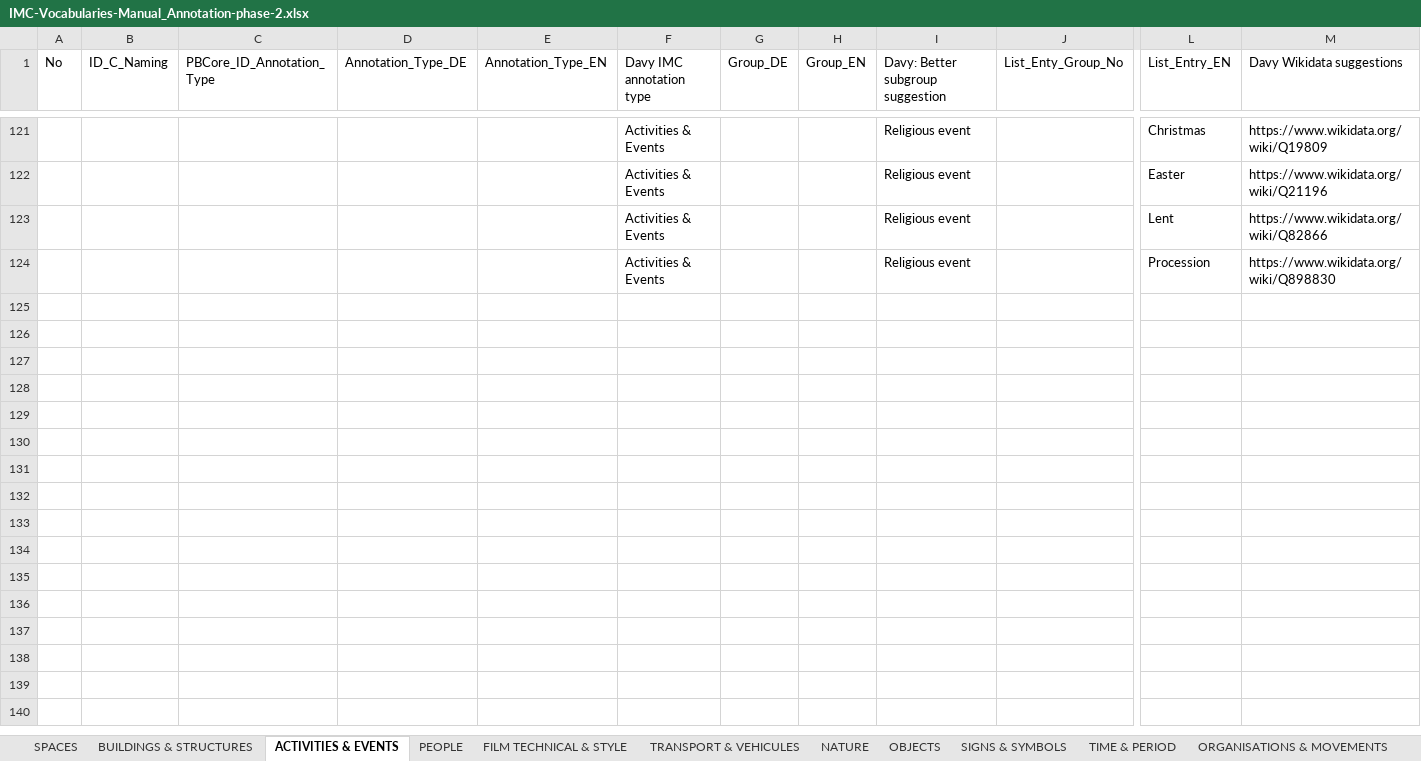
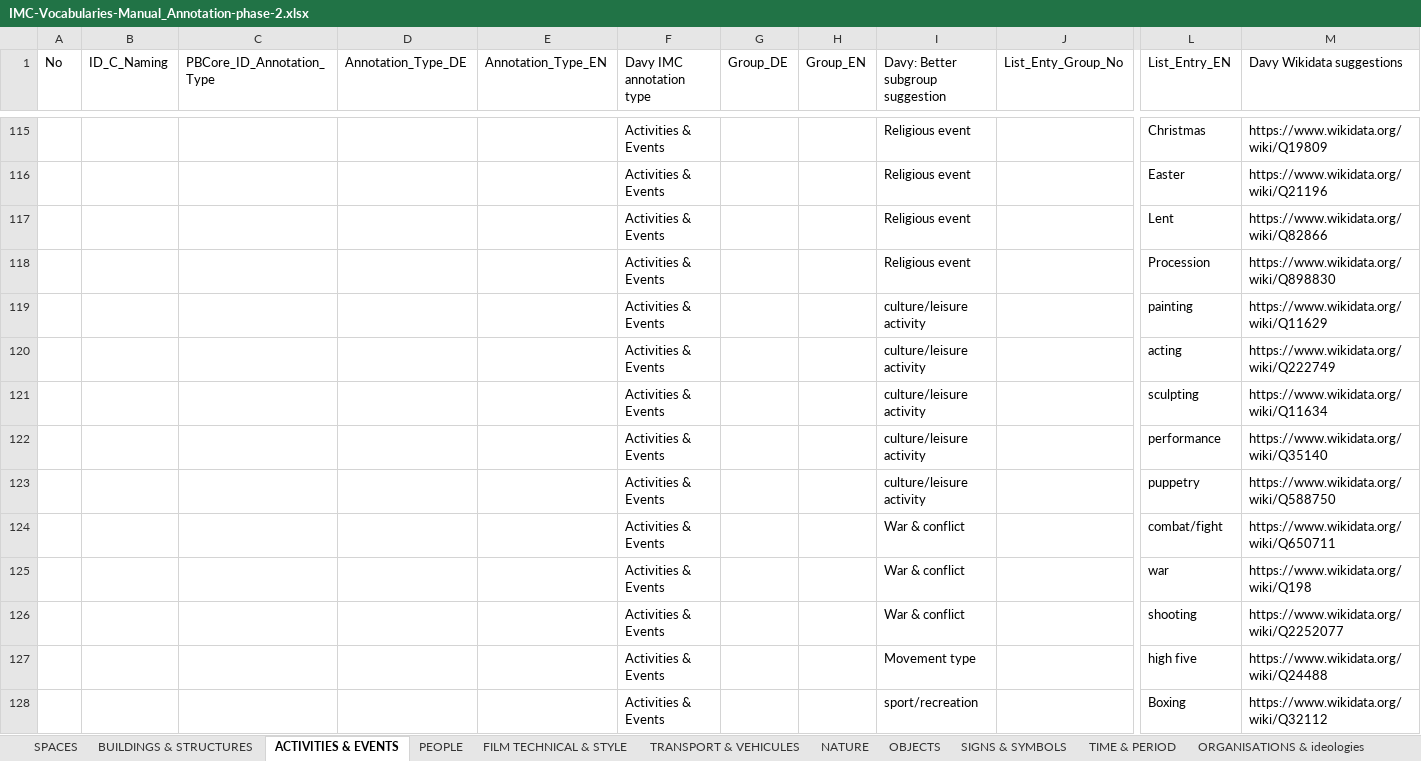
Before and after one commit to mdantonio-c/imediacities, an Excel workbook: scripts/convert-vocabulary/IMC-Vocabularies-Manual_Annotation-phase-2.xlsx, sheet ACTIVITIES & EVENTS, drawn as a sheet; only a part is shown, gaps mark what is left out; values as stored, in another font and other column widths than the file's, no cell formats; charts and pictures not drawn; rows hold the shown columns only; the diff covers the shown part only; the diff names each change by its address in the sheet, - before the commit and + after, or states it on an @@ line.

```diff
--- a/scripts/convert-vocabulary/IMC-Vocabularies-Manual_Annotation-phase-2.xlsx (sheet ACTIVITIES & EVENTS)
+++ b/scripts/convert-vocabulary/IMC-Vocabularies-Manual_Annotation-phase-2.xlsx (sheet ACTIVITIES & EVENTS)
-sheet tab: ORGANISATIONS & MOVEMENTS
+sheet tab: ORGANISATIONS & ideologies
+row 119:  |  |  |  |  | Activities & Events |  |  | culture/leisure activity |  | painting | https://www.wikidata.org/wiki/Q11629
+row 120:  |  |  |  |  | Activities & Events |  |  | culture/leisure activity |  | acting | https://www.wikidata.org/wiki/Q222749
+row 121:  |  |  |  |  | Activities & Events |  |  | culture/leisure activity |  | sculpting | https://www.wikidata.org/wiki/Q11634
+row 122:  |  |  |  |  | Activities & Events |  |  | culture/leisure activity |  | performance | https://www.wikidata.org/wiki/Q35140
+row 123:  |  |  |  |  | Activities & Events |  |  | culture/leisure activity |  | puppetry | https://www.wikidata.org/wiki/Q588750
+row 124:  |  |  |  |  | Activities & Events |  |  | War & conflict |  | combat/fight | https://www.wikidata.org/wiki/Q650711
+row 125:  |  |  |  |  | Activities & Events |  |  | War & conflict |  | war | https://www.wikidata.org/wiki/Q198
+row 126:  |  |  |  |  | Activities & Events |  |  | War & conflict |  | shooting | https://www.wikidata.org/wiki/Q2252077
+row 127:  |  |  |  |  | Activities & Events |  |  | Movement type |  | high five | https://www.wikidata.org/wiki/Q24488
+row 128:  |  |  |  |  | Activities & Events |  |  | sport/recreation |  | Boxing | https://www.wikidata.org/wiki/Q32112
```
Also changed, not shown: 101 added rows, 6 removed rows and 69 edited cells elsewhere in this sheet, sheet OBJECTS, sheet BUILDINGS & STRUCTURES, sheet PEOPLE, sheet SPACES, sheet ORGANISATIONS & ideologies, sheet TIME & PERIOD, 4 more sheets, cell formats, charts or pictures, 2 other files.
